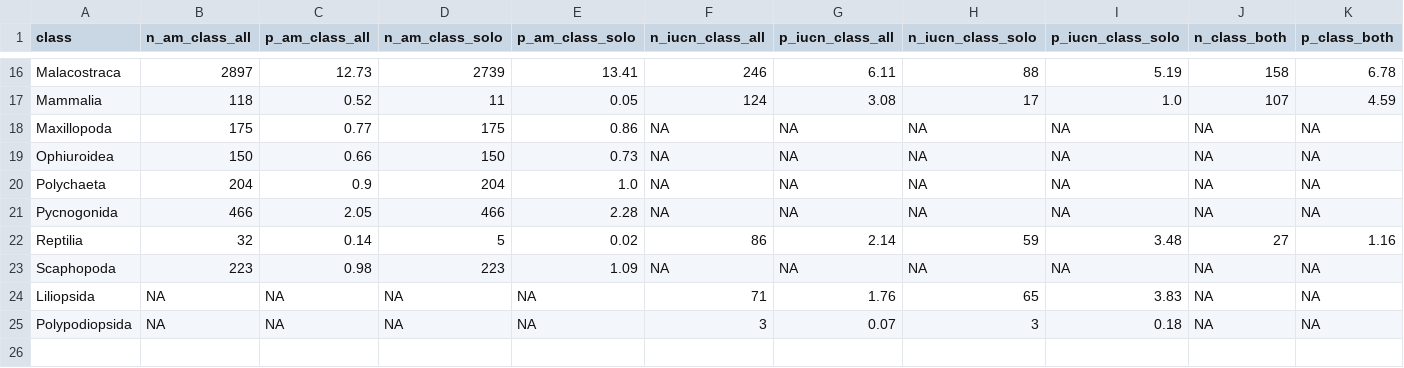
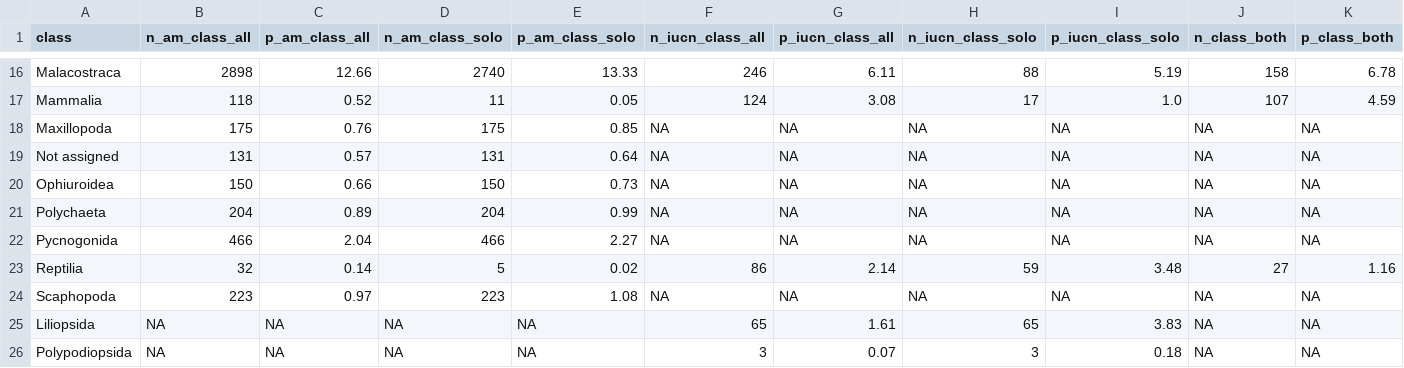
Before and after one commit to OHI-Science/IUCN-AquaMaps, a CSV file: data/taxa_df.csv, drawn as a sheet; only a part is shown, gaps mark what is left out; addresses are those after the commit; the diff covers the shown part only; the diff names each change by its address in the sheet, - before the commit and + after, or states it on an @@ line.

```diff
--- a/data/taxa_df.csv
+++ b/data/taxa_df.csv
-B16 (n_am_class_all): 2897
+B16 (n_am_class_all): 2898
-C16 (p_am_class_all): 12.73
+C16 (p_am_class_all): 12.66
-D16 (n_am_class_solo): 2739
+D16 (n_am_class_solo): 2740
-E16 (p_am_class_solo): 13.41
+E16 (p_am_class_solo): 13.33
-C18 (p_am_class_all): 0.77
+C18 (p_am_class_all): 0.76
-E18 (p_am_class_solo): 0.86
+E18 (p_am_class_solo): 0.85
+row 19: Not assigned | 131 | 0.57 | 131 | 0.64 | NA | NA | NA | NA | NA | NA
-C21 (p_am_class_all): 0.9
+C21 (p_am_class_all): 0.89
-E21 (p_am_class_solo): 1.0
+E21 (p_am_class_solo): 0.99
-C22 (p_am_class_all): 2.05
+C22 (p_am_class_all): 2.04
-E22 (p_am_class_solo): 2.28
+E22 (p_am_class_solo): 2.27
-C24 (p_am_class_all): 0.98
+C24 (p_am_class_all): 0.97
-E24 (p_am_class_solo): 1.09
+E24 (p_am_class_solo): 1.08
-F25 (n_iucn_class_all): 71
+F25 (n_iucn_class_all): 65
-G25 (p_iucn_class_all): 1.76
+G25 (p_iucn_class_all): 1.61
```
Also changed, not shown: 1 added row, 1 removed row and 27 edited cells elsewhere in this file, 19 other files.
